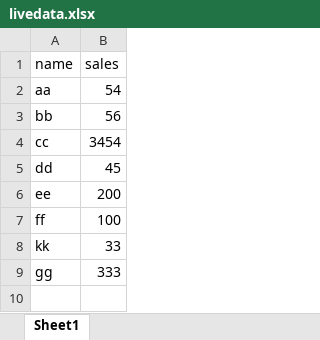
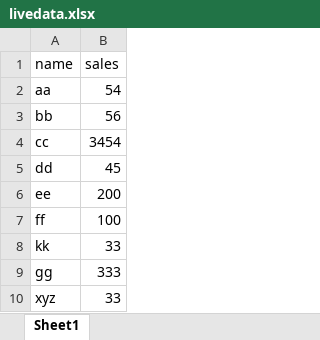
Before and after one commit to sajidgsheet7/sajid, an Excel workbook: livedata.xlsx, sheet Sheet1, drawn as a sheet; values as stored, in another font and other column widths than the file's, no borders; the diff names each change by its address in the sheet, - before the commit and + after, or states it on an @@ line.

Commit message:
third

```diff
--- a/livedata.xlsx (sheet Sheet1)
+++ b/livedata.xlsx (sheet Sheet1)
+row 10: xyz | 33
```
